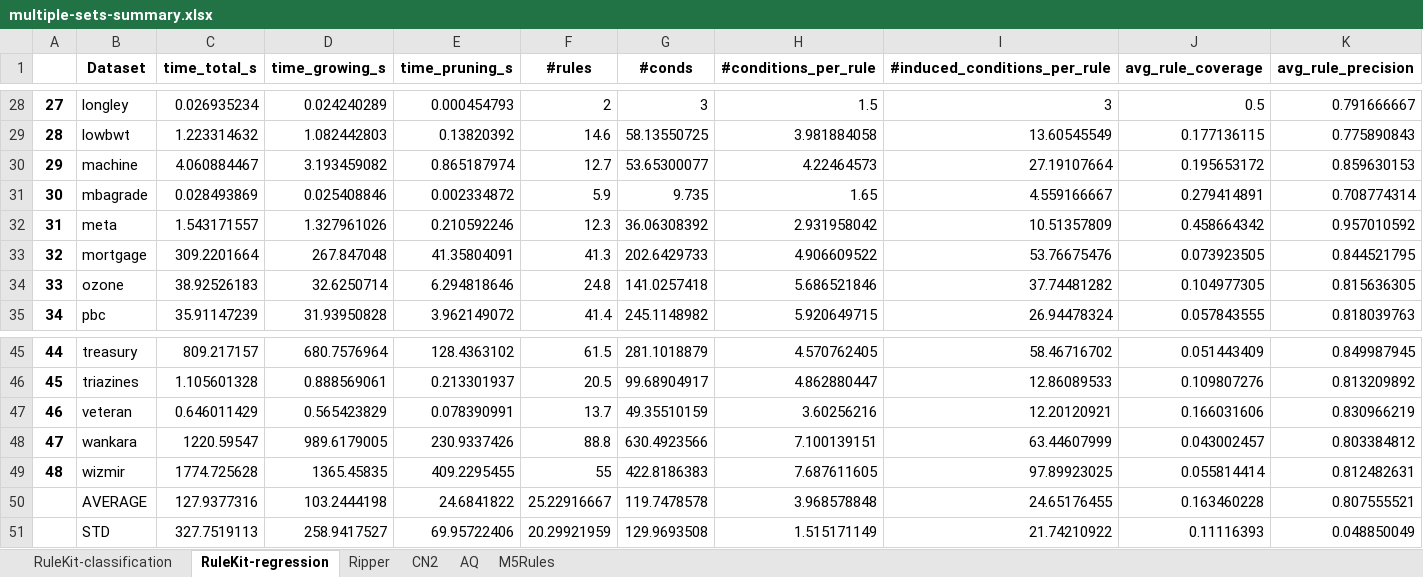
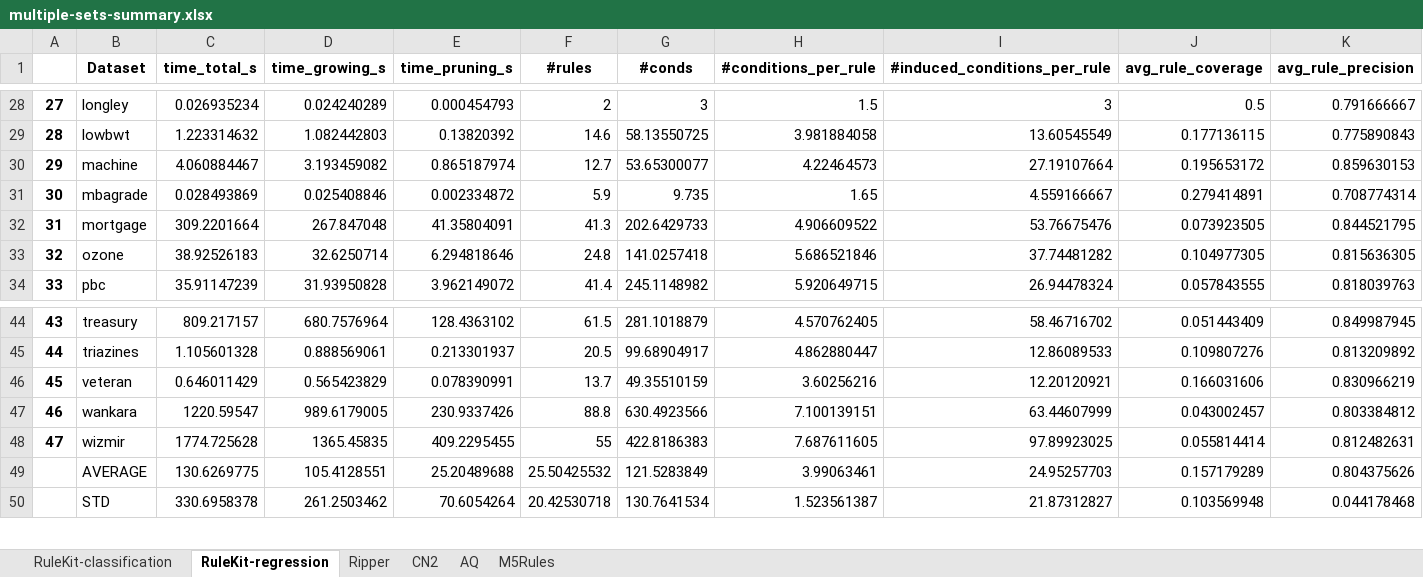
Before and after one commit to adaa-polsl/RuleKit, an Excel workbook: examples/multiple-sets-summary.xlsx, sheet RuleKit-regression, drawn as a sheet; only a part is shown, gaps mark what is left out; values as stored, in another font and other column widths than the file's, no borders; removed rows and columns are numbered as before the commit, all else as after; rows hold the shown columns only; the diff covers the shown part only; the diff names each change by its address in the sheet, - before the commit and + after, or states it on an @@ line.

```diff
--- a/examples/multiple-sets-summary.xlsx (sheet RuleKit-regression)
+++ b/examples/multiple-sets-summary.xlsx (sheet RuleKit-regression)
-row 32: 31 | meta | 1.543171557 | 1.327961026 | 0.210592246 | 12.3 | 36.06308392 | 2.931958042 | 10.51357809 | 0.458664342 | 0.957010592
@@ column A renumbered between rows 32 and 48 @@
-C49 (time_total_s): 127.9377316
+C49 (time_total_s): 130.6269775
-D49 (time_growing_s): 103.2444198
+D49 (time_growing_s): 105.4128551
-E49 (time_pruning_s): 24.6841822
+E49 (time_pruning_s): 25.20489688
-F49 (#rules): 25.22916667
+F49 (#rules): 25.50425532
-G49 (#conds): 119.7478578
+G49 (#conds): 121.5283849
-H49 (#conditions_per_rule): 3.968578848
+H49 (#conditions_per_rule): 3.99063461
-I49 (#induced_conditions_per_rule): 24.65176455
+I49 (#induced_conditions_per_rule): 24.95257703
-J49 (avg_rule_coverage): 0.163460228
+J49 (avg_rule_coverage): 0.157179289
-K49 (avg_rule_precision): 0.807555521
+K49 (avg_rule_precision): 0.804375626
-C50 (time_total_s): 327.7519113
+C50 (time_total_s): 330.6958378
-D50 (time_growing_s): 258.9417527
+D50 (time_growing_s): 261.2503462
-E50 (time_pruning_s): 69.95722406
+E50 (time_pruning_s): 70.6054264
-F50 (#rules): 20.29921959
+F50 (#rules): 20.42530718
-G50 (#conds): 129.9693508
+G50 (#conds): 130.7641534
-H50 (#conditions_per_rule): 1.515171149
+H50 (#conditions_per_rule): 1.523561387
-I50 (#induced_conditions_per_rule): 21.74210922
+I50 (#induced_conditions_per_rule): 21.87312827
-J50 (avg_rule_coverage): 0.11116393
+J50 (avg_rule_coverage): 0.103569948
-K50 (avg_rule_precision): 0.048850049
+K50 (avg_rule_precision): 0.044178468
```
Also changed, not shown: 57 edited cells elsewhere in this sheet, sheet M5Rules, formulas that keep their value.
